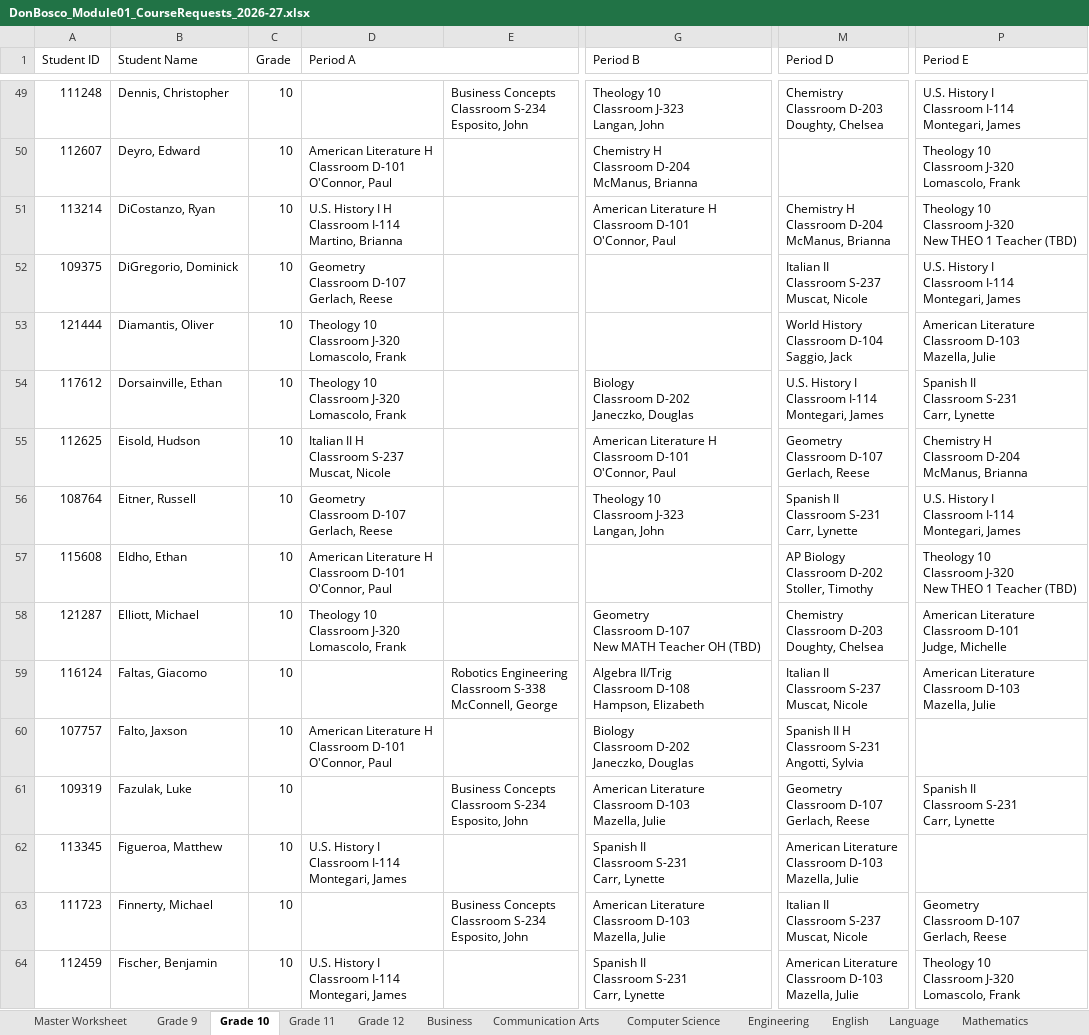
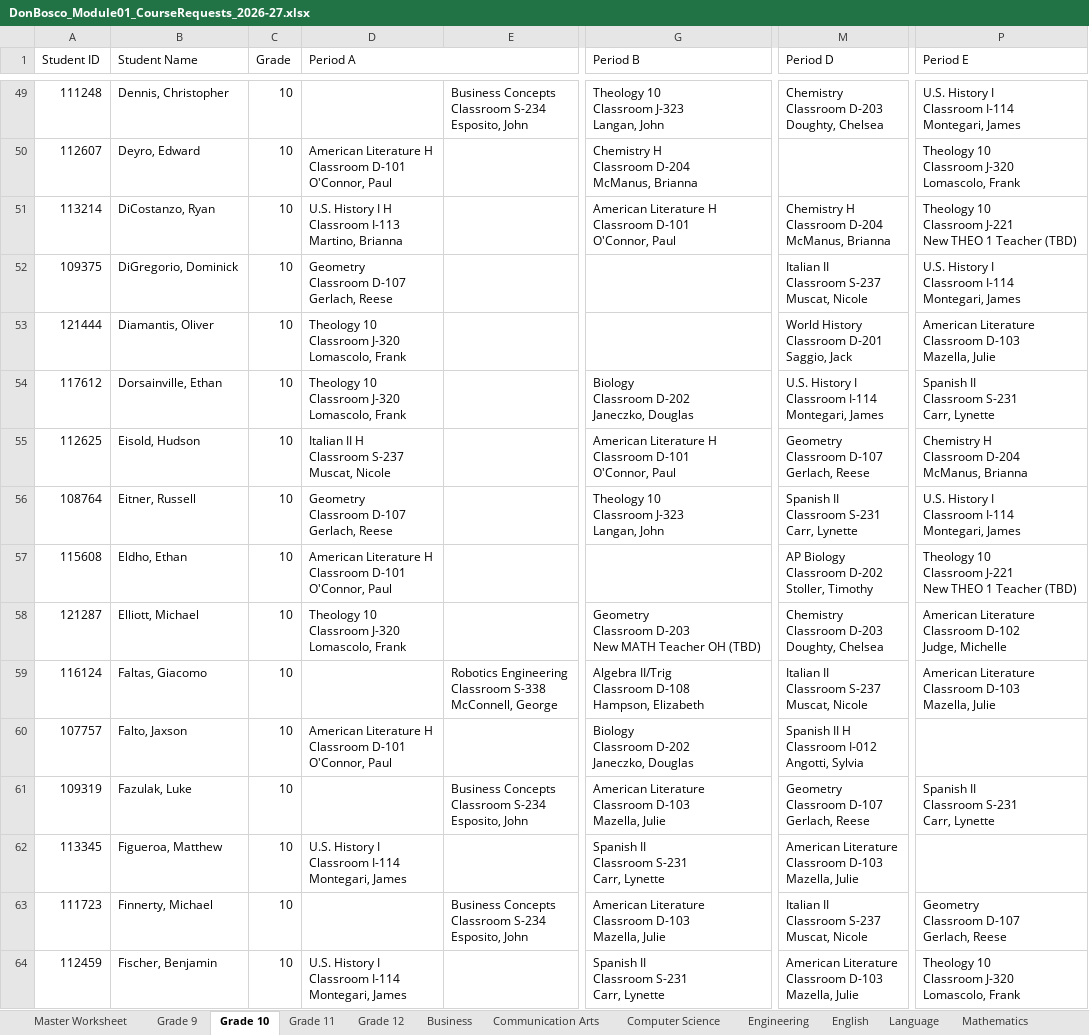
Before and after one commit to jciofalopowerllc-stack/sat-course, an Excel workbook: DonBosco_Module01_CourseRequests_2026-27.xlsx, sheet Grade 10, drawn as a sheet; only a part is shown, gaps mark what is left out; values as stored, in another font and other column widths than the file's, no cell formats; ↵ is a line break in a cell; the diff covers the shown part only; the diff names each change by its address in the sheet, - before the commit and + after, or states it on an @@ line.

```diff
--- a/DonBosco_Module01_CourseRequests_2026-27.xlsx (sheet Grade 10)
+++ b/DonBosco_Module01_CourseRequests_2026-27.xlsx (sheet Grade 10)
-D51 (Period A): …H ↵ Classroom I-114 ↵ Martino, Brianna
+D51 (Period A): …H ↵ Classroom I-113 ↵ Martino, Brianna
-P51 (Period E): …10 ↵ Classroom J-320 ↵ New THEO…
+P51 (Period E): …10 ↵ Classroom J-221 ↵ New THEO…
-M53 (Period D): World History ↵ Classroom D-104 ↵ Saggio, Jack
+M53 (Period D): World History ↵ Classroom D-201 ↵ Saggio, Jack
-P57 (Period E): …10 ↵ Classroom J-320 ↵ New THEO…
+P57 (Period E): …10 ↵ Classroom J-221 ↵ New THEO…
-G58 (Period B): Geometry ↵ Classroom D-107 ↵ New MATH…
+G58 (Period B): Geometry ↵ Classroom D-203 ↵ New MATH…
-P58 (Period E): …Literature ↵ Classroom D-101 ↵ Judge, Michelle
+P58 (Period E): …Literature ↵ Classroom D-102 ↵ Judge, Michelle
-M60 (Period D): Spanish II H ↵ Classroom S-231 ↵ Angotti, Sylvia
+M60 (Period D): Spanish II H ↵ Classroom I-012 ↵ Angotti, Sylvia
```
Also changed, not shown: 109 edited cells elsewhere in this sheet, sheet Master Worksheet, sheet Grade 9, sheet Grade 12, sheet Room Schedules, sheet Grade 11, sheet Section Summary, 9 more sheets, cell formats.
